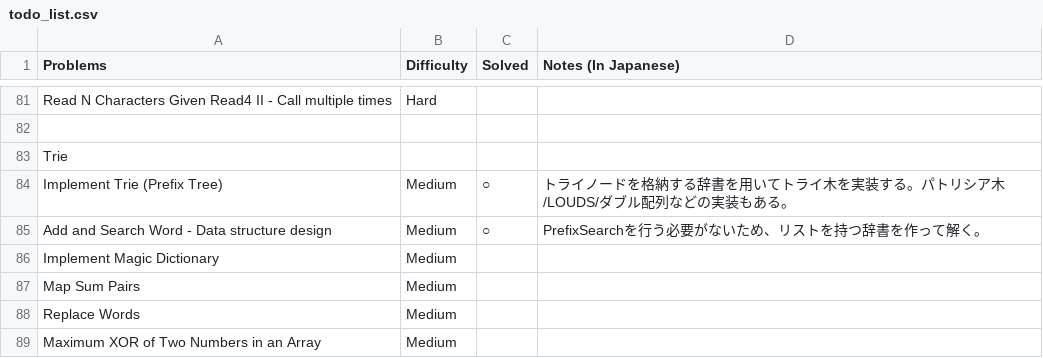
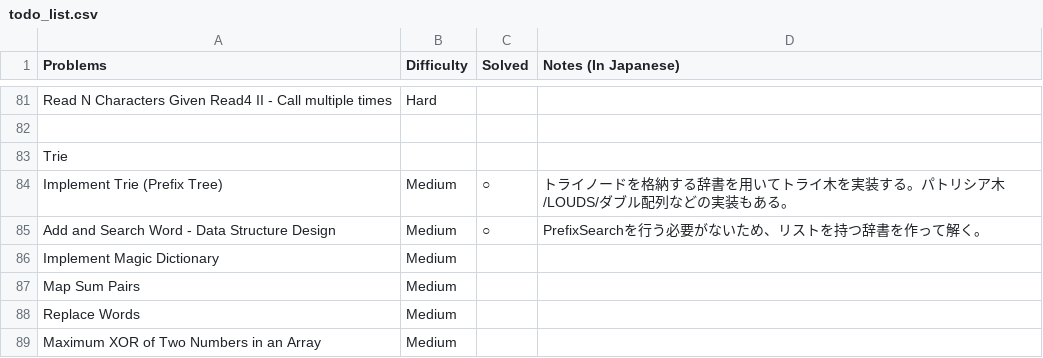
Before and after one commit to sokazaki/leetcode_solutions, a CSV file: todo_list.csv, drawn as a sheet; only a part is shown, gaps mark what is left out.

Commit message:
Update todo_list.csv

```diff
--- a/todo_list.csv
+++ b/todo_list.csv
@@ -84,3 +84,3 @@ Trie,,,
 Implement Trie (Prefix Tree),Medium,○,トライノードを格納する辞書を用いてトライ木を実装する。パトリシア木/LOUDS/ダブル配列などの実装もある。
-Add and Search Word - Data structure design,Medium,○,PrefixSearchを行う必要がないため、リストを持つ辞書を作って解く。
+Add and Search Word - Data Structure Design,Medium,○,PrefixSearchを行う必要がないため、リストを持つ辞書を作って解く。
 Implement Magic Dictionary,Medium,,
```
